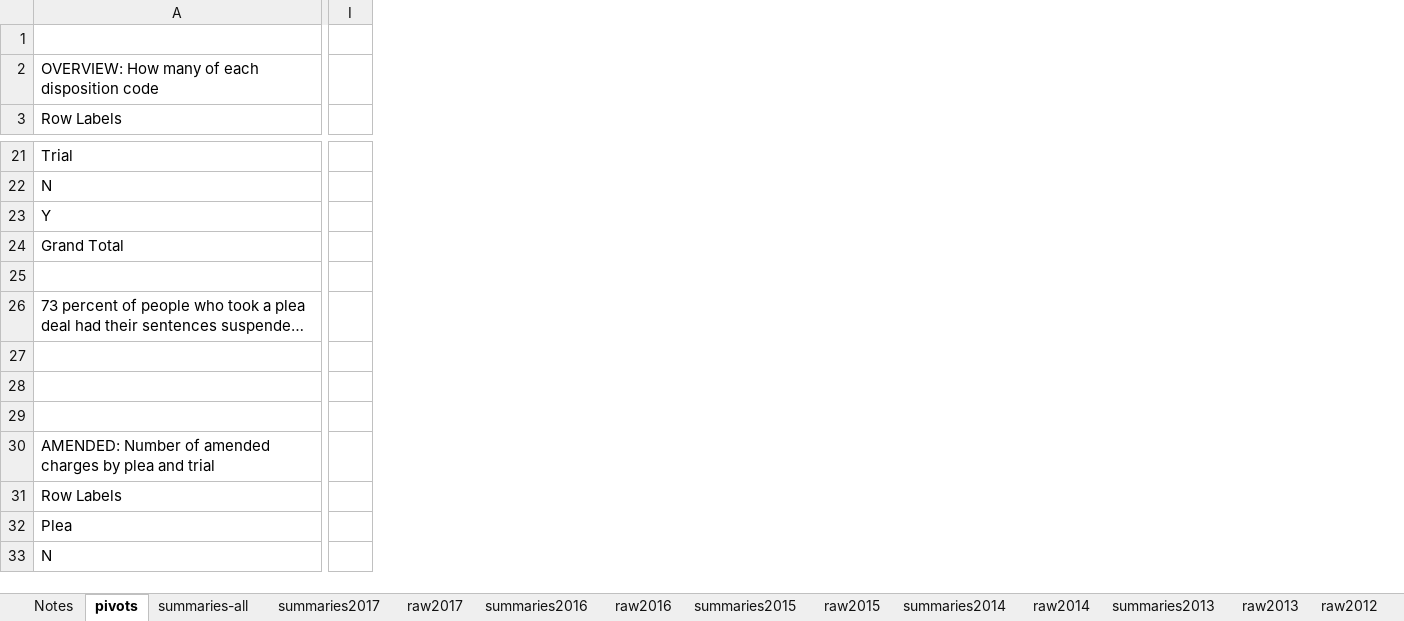
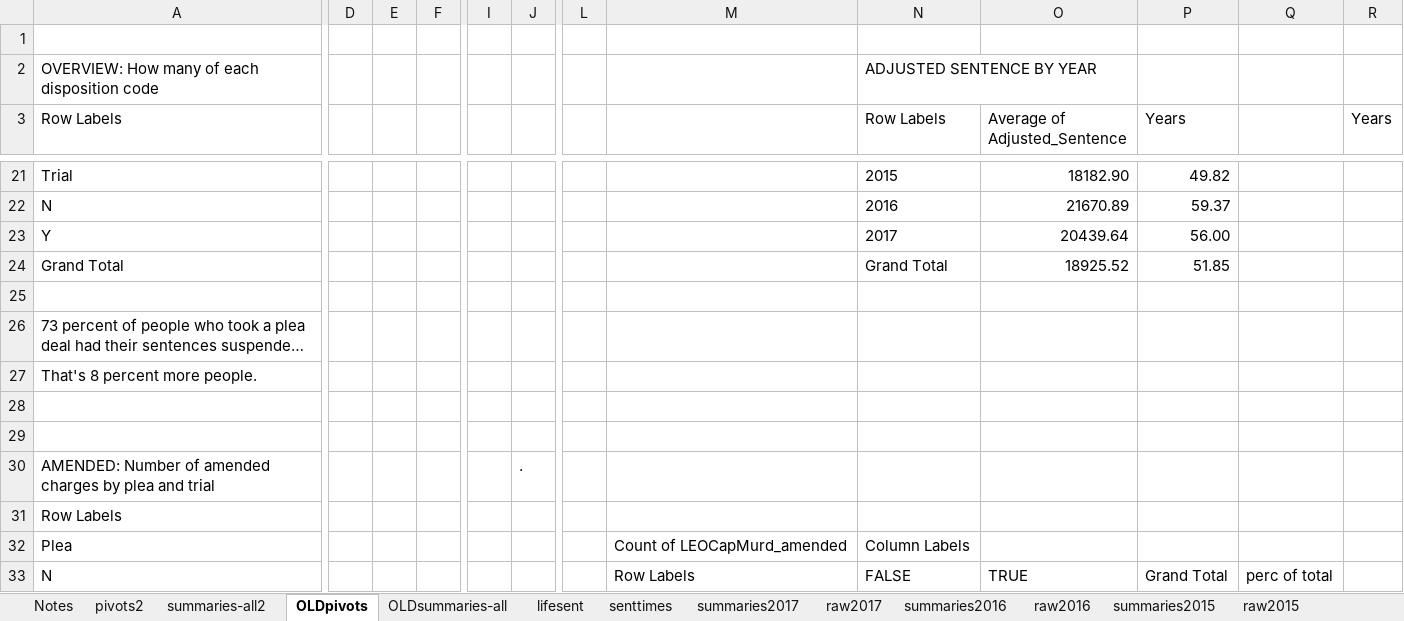
Before and after one commit to shardsofblue/virginia-court-data-plea-deals, an Excel workbook: homicide_case_summaries.xlsx, sheet OLDpivots, drawn as a sheet; only a part is shown, gaps mark what is left out; long unchanged cells end in …; values as stored, in another font and other column widths than the file's, no borders; charts and pictures not drawn; removed rows and columns are numbered as before the commit, all else as after; the diff covers the shown part only; the diff names each change by its address in the sheet, - before the commit and + after, or states it on an @@ line.

```diff
--- a/homicide_case_summaries.xlsx (sheet OLDpivots)
+++ b/homicide_case_summaries.xlsx (sheet OLDpivots)
-sheet tab: pivots
+sheet tab: OLDpivots
-sheet tab: summaries-all
+sheet tab: OLDsummaries-all
+sheet tab: pivots2
+sheet tab: summaries-all2
+sheet tab: lifesent
+sheet tab: senttimes
+column D, empty
+column E, empty
+column F, empty
-column I, empty
+column I, empty
+column J, row 30: .
+column L, empty
+column M, rows 32-33: Count of LEOCapMurd_amended | Row Labels
+column N (Row Labels), row 2: ADJUSTED SENTENCE BY YEAR; rows 21-33: 2015 | 2016 | 2017 | Grand Total |  |  |  |  |  |  |  | Column Labels | FALSE
+column O (Average of Adjusted_Sentence), rows 21-33: 18182.90 | 21670.89 | 20439.64 | 18925.52 |  |  |  |  |  |  |  |  | TRUE
+column P (Years), rows 21-33: 49.82 | 59.37 | 56.00 | 51.85 |  |  |  |  |  |  |  |  | Grand Total
+column Q, row 33: perc of total
+column R (Years), empty
-A27 (Row Labels): (empty)
+A27 (Row Labels): That's 8 percent more people.
```
Also changed, not shown: 47 added rows, 1 removed row, 5 added columns, 3 removed columns, 26 edited cells and cell formats elsewhere in this sheet, sheet raw2016, sheet OLDsummaries-all, sheet raw2013, sheet Notes, formulas that keep their value, charts or pictures, 2 other files.
